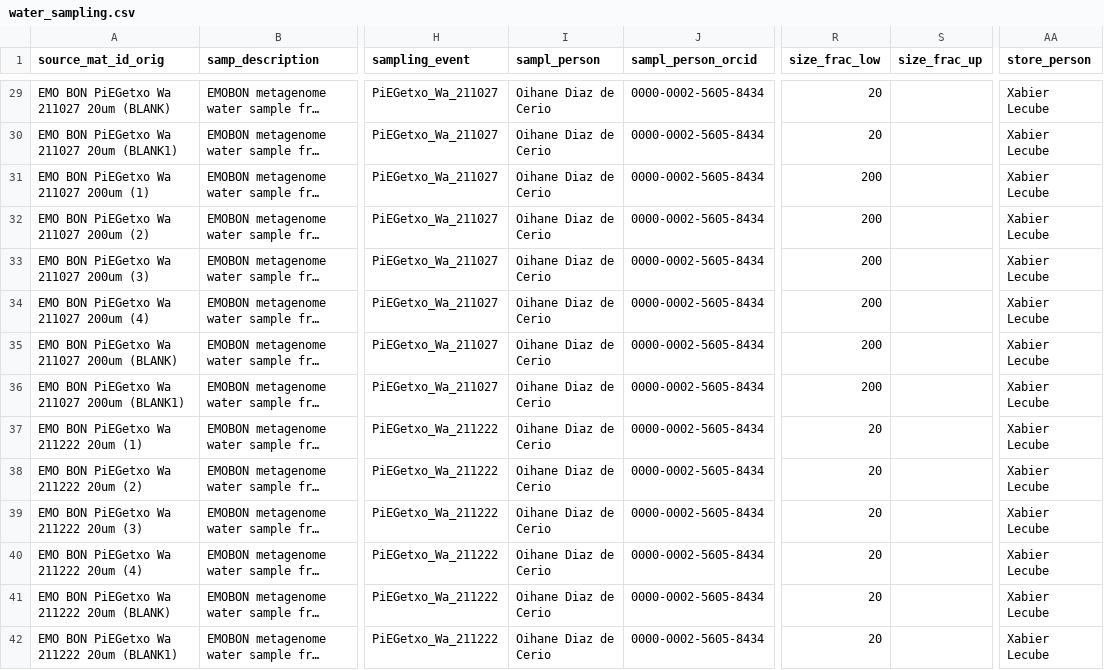
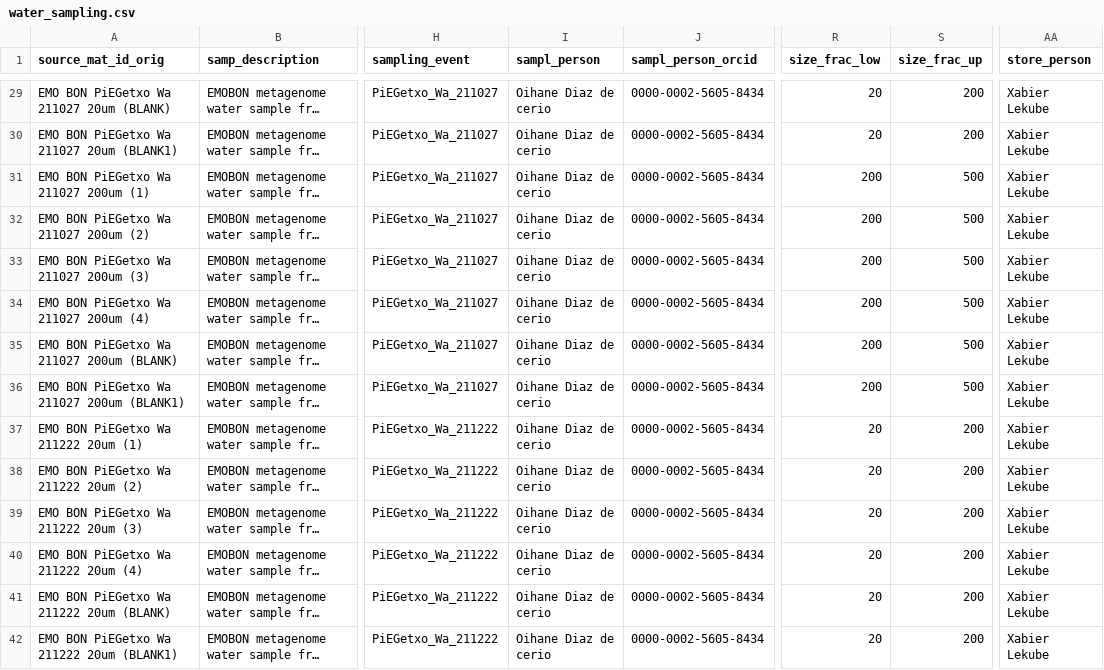
Before and after one commit to emo-bon/observatory-piegetxo-crate, a CSV file: logsheets/filtered/water_sampling.csv, drawn as a sheet; only a part is shown, gaps mark what is left out; long unchanged cells end in …; the diff covers the shown part only; the diff names each change by its address in the sheet, - before the commit and + after, or states it on an @@ line.

```diff
--- a/logsheets/filtered/water_sampling.csv
+++ b/logsheets/filtered/water_sampling.csv
-I29:I42 (sampl_person): Oihane Diaz de Cerio
+I29:I42 (sampl_person): Oihane Diaz de cerio
-S29:S30 (size_frac_up): (empty)
+S29:S30 (size_frac_up): 200
-AA29:AA42 (store_person): Xabier Lecube
+AA29:AA42 (store_person): Xabier Lekube
-S31:S36 (size_frac_up): (empty)
+S31:S36 (size_frac_up): 500
-S37:S42 (size_frac_up): (empty)
+S37:S42 (size_frac_up): 200
```
Also changed, not shown: 100 edited cells elsewhere in this file, logsheets/filtered/water_measured.csv, logsheets/transformed/water_sampling.csv, 2 other files.
